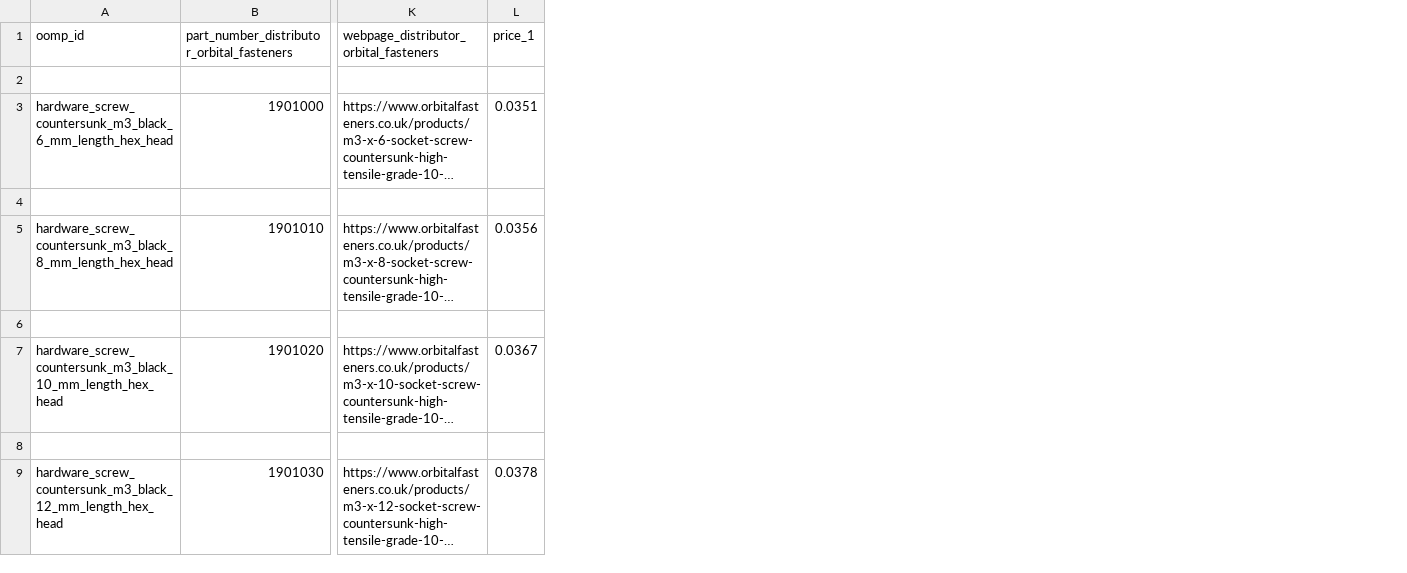
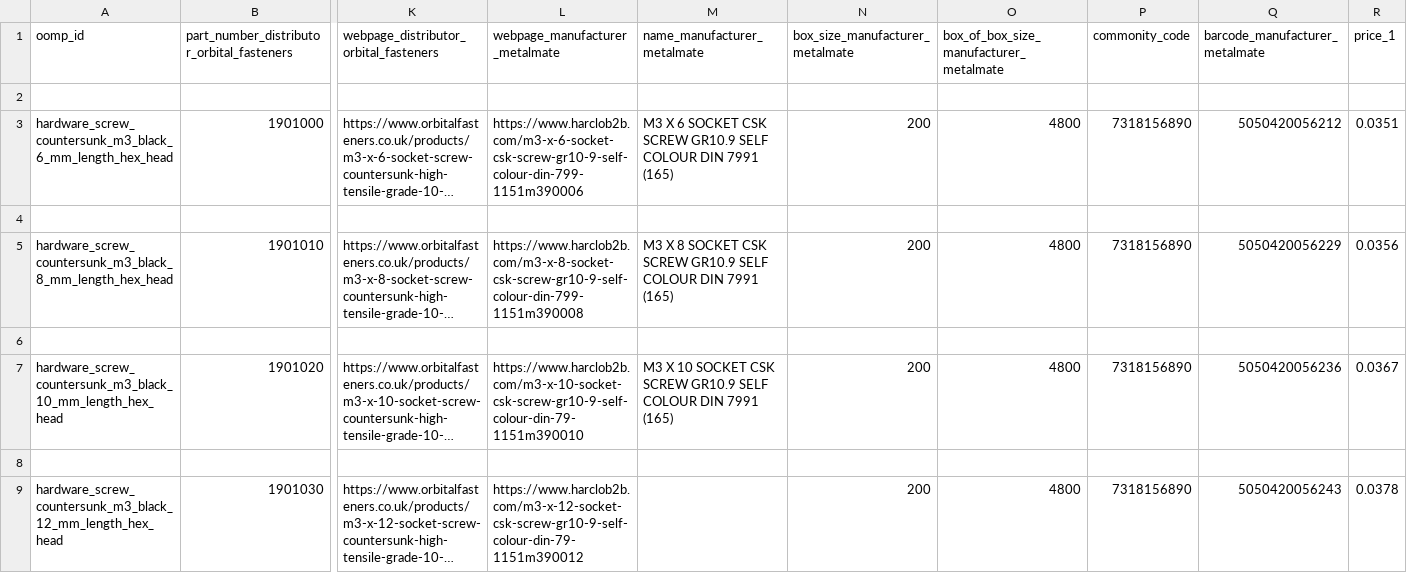
Before and after one commit to oomlout/oomlout_oomp_data_injector_bolt_part_numbers, a CSV file: data/oomlout_oomp_data_injector_bolt_part_numbers/working.csv, drawn as a sheet; only a part is shown, gaps mark what is left out; long unchanged cells end in …; the diff names each change by its address in the sheet, - before the commit and + after, or states it on an @@ line.

```diff
--- a/data/oomlout_oomp_data_injector_bolt_part_numbers/working.csv
+++ b/data/oomlout_oomp_data_injector_bolt_part_numbers/working.csv
+column L (webpage_manufacturer_metalmate), rows 3-9: https://www.harclob2b.com/m3-x-6-socket-csk-screw-gr10-9-self-colour-din-799-1151m390006 |  | https://www.harclob2b.com/m3-x-8-socket-csk-screw-gr10-9-self-colour-din-799-1151m390008 |  | https://www.harclob2b.com/m3-x-10-socket-csk-screw-gr10-9-self-colour-din-79-1151m390010 |  | https://www.harclob2b.com/m3-x-12-socket-csk-screw-gr10-9-self-colour-din-79-1151m390012
+column M (name_manufacturer_metalmate), rows 3-7: M3 X 6 SOCKET CSK SCREW GR10.9 SELF COLOUR DIN 7991 (165) |  | M3 X 8 SOCKET CSK SCREW GR10.9 SELF COLOUR DIN 7991 (165) |  | M3 X 10 SOCKET CSK SCREW GR10.9 SELF COLOUR DIN 7991 (165)
+column N (box_size_manufacturer_metalmate), rows 3-9: 200 |  | 200 |  | 200 |  | 200
+column O, rows 1-9: box_of_box_size_manufacturer_metalmate |  | 4800 |  | 4800 |  | 4800 |  | 4800
+column P (commonity_code), rows 3-9: 7318156890 |  | 7318156890 |  | 7318156890 |  | 7318156890
+column Q (barcode_manufacturer_metalmate), rows 3-9: 5050420056212 |  | 5050420056229 |  | 5050420056236 |  | 5050420056243
```
Also changed, not shown: output_manufacturer_metalmate.csv, 3 other files.
